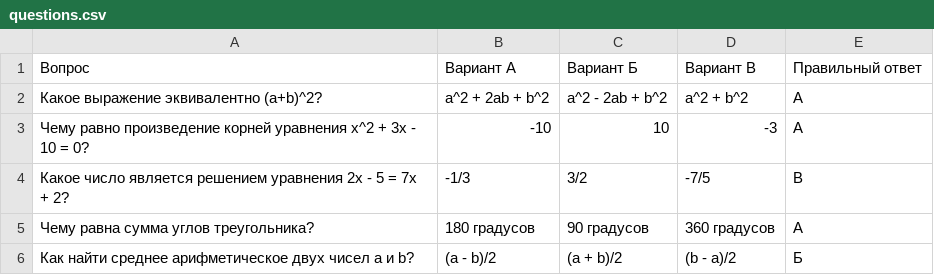
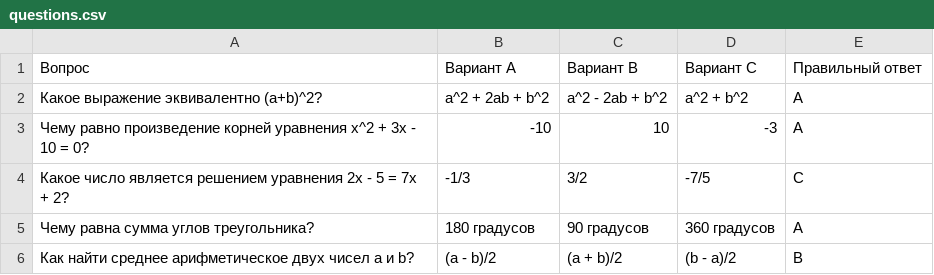
Before and after one commit to lmu28/otus_course, a CSV file: students-test/src/main/resources/questions.csv, drawn as a sheet.

Commit message:
correction questions.csv file

```diff
--- a/students-test/src/main/resources/questions.csv
+++ b/students-test/src/main/resources/questions.csv
@@ -1,6 +1,6 @@
-Вопрос, Вариант A, Вариант Б, Вариант В, Правильный ответ
-Какое выражение эквивалентно (a+b)^2?,a^2 + 2ab + b^2,a^2 - 2ab + b^2,a^2 + b^2,А
-Чему равно произведение корней уравнения x^2 + 3x - 10 = 0?,-10,10,-3,А
-Какое число является решением уравнения 2x - 5 = 7x + 2?,-1/3,3/2,-7/5,В
-Чему равна сумма углов треугольника?,180 градусов,90 градусов,360 градусов,А
-Как найти среднее арифметическое двух чисел a и b?,(a - b)/2,(a + b)/2,(b - a)/2,Б
+Вопрос, Вариант A, Вариант B, Вариант C, Правильный ответ
+Какое выражение эквивалентно (a+b)^2?,a^2 + 2ab + b^2,a^2 - 2ab + b^2,a^2 + b^2,A
+Чему равно произведение корней уравнения x^2 + 3x - 10 = 0?,-10,10,-3,A
+Какое число является решением уравнения 2x - 5 = 7x + 2?,-1/3,3/2,-7/5,C
+Чему равна сумма углов треугольника?,180 градусов,90 градусов,360 градусов,A
+Как найти среднее арифметическое двух чисел a и b?,(a - b)/2,(a + b)/2,(b - a)/2,B
```
Also changed, not shown: 1 other file.
